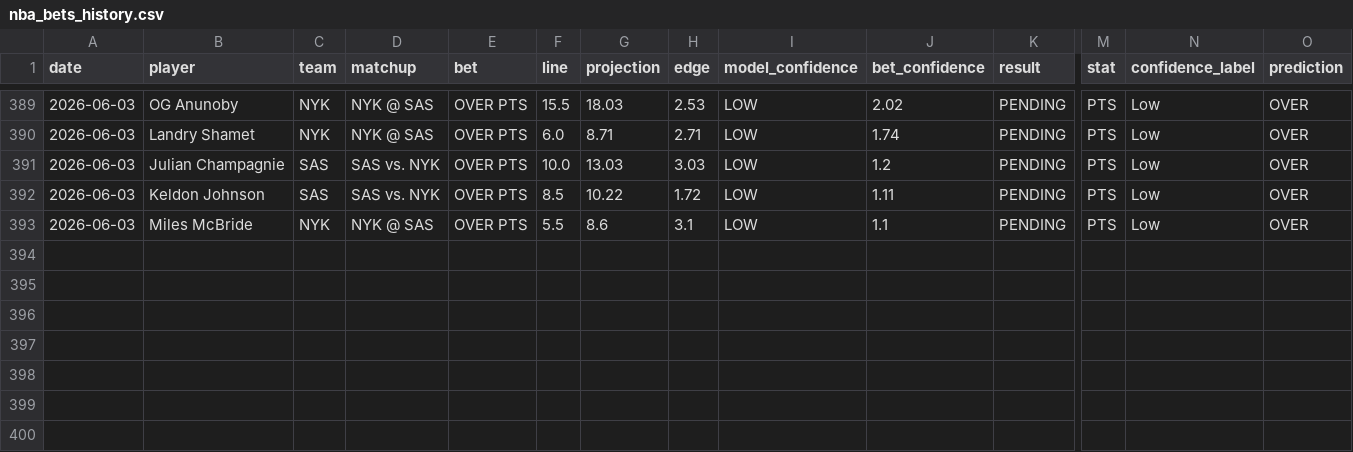
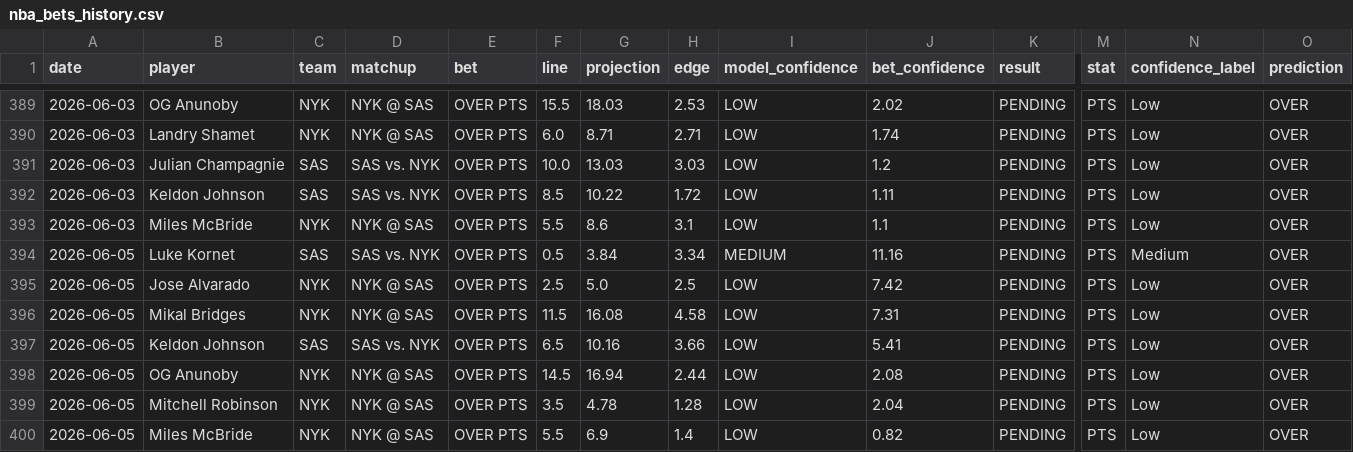
Before and after one commit to syocum9422-blip/edgeranked-site, a CSV file: Best_Bets/nba_bets_history.csv, drawn as a sheet; only a part is shown, gaps mark what is left out; rows hold the shown columns only; the diff names each change by its address in the sheet, - before the commit and + after, or states it on an @@ line.

```diff
--- a/Best_Bets/nba_bets_history.csv
+++ b/Best_Bets/nba_bets_history.csv
+row 394: 2026-06-05 | Luke Kornet | SAS | SAS vs. NYK | OVER PTS | 0.5 | 3.84 | 3.34 | MEDIUM | 11.16 | PENDING | PTS | Medium | OVER
+row 395: 2026-06-05 | Jose Alvarado | NYK | NYK @ SAS | OVER PTS | 2.5 | 5.0 | 2.5 | LOW | 7.42 | PENDING | PTS | Low | OVER
+row 396: 2026-06-05 | Mikal Bridges | NYK | NYK @ SAS | OVER PTS | 11.5 | 16.08 | 4.58 | LOW | 7.31 | PENDING | PTS | Low | OVER
+row 397: 2026-06-05 | Keldon Johnson | SAS | SAS vs. NYK | OVER PTS | 6.5 | 10.16 | 3.66 | LOW | 5.41 | PENDING | PTS | Low | OVER
+row 398: 2026-06-05 | OG Anunoby | NYK | NYK @ SAS | OVER PTS | 14.5 | 16.94 | 2.44 | LOW | 2.08 | PENDING | PTS | Low | OVER
+row 399: 2026-06-05 | Mitchell Robinson | NYK | NYK @ SAS | OVER PTS | 3.5 | 4.78 | 1.28 | LOW | 2.04 | PENDING | PTS | Low | OVER
+row 400: 2026-06-05 | Miles McBride | NYK | NYK @ SAS | OVER PTS | 5.5 | 6.9 | 1.4 | LOW | 0.82 | PENDING | PTS | Low | OVER
```
Also changed, not shown: Best_Bets/match_audit_today.csv, Best_Bets/nba_best_bets_today.csv, 7 other files.
